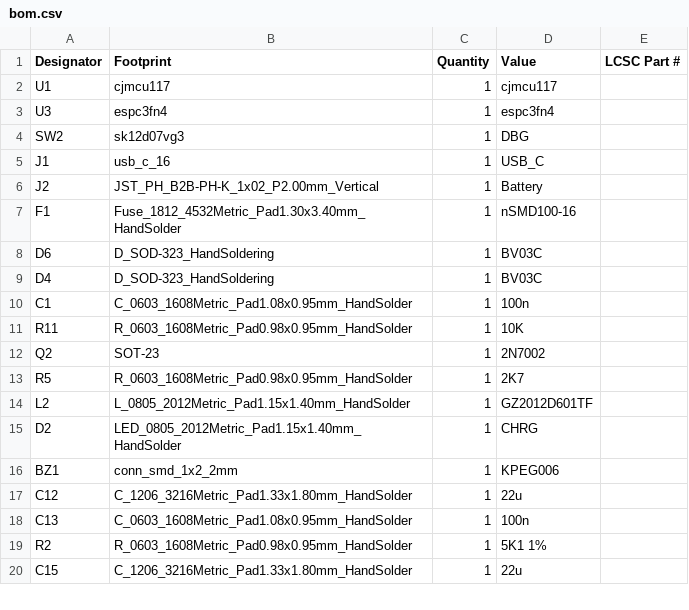
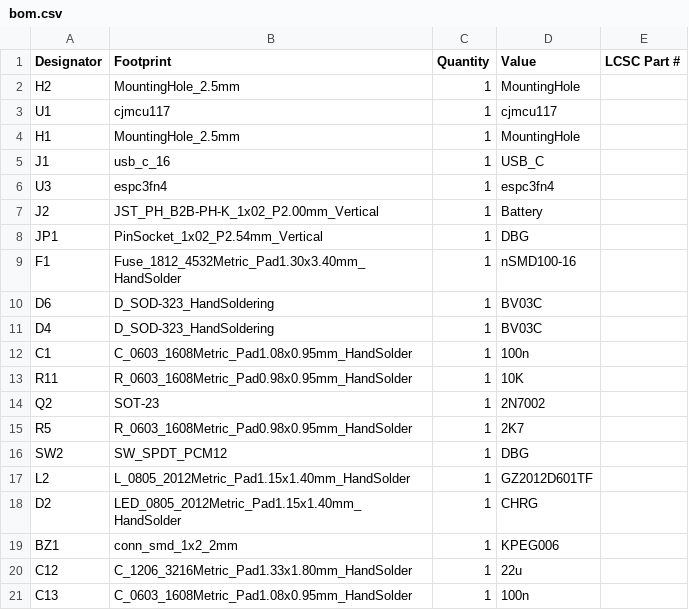
Before and after one commit to har-in-air/VhARIO-ESPC3, a CSV file: assembly/bom.csv, drawn as a sheet; only a part is shown; the shorter side is filled out with more unchanged rows.

```diff
--- a/assembly/bom.csv
+++ b/assembly/bom.csv
@@ -1,7 +1,9 @@
 Designator,Footprint,Quantity,Value,LCSC Part #
+H2,MountingHole_2.5mm,1,MountingHole,
 U1,cjmcu117,1,cjmcu117,
+H1,MountingHole_2.5mm,1,MountingHole,
+J1,usb_c_16,1,USB_C,
 U3,espc3fn4,1,espc3fn4,
-SW2,sk12d07vg3,1,DBG,
-J1,usb_c_16,1,USB_C,
 J2,JST_PH_B2B-PH-K_1x02_P2.00mm_Vertical,1,Battery,
+JP1,PinSocket_1x02_P2.54mm_Vertical,1,DBG,
 F1,Fuse_1812_4532Metric_Pad1.30x3.40mm_HandSolder,1,nSMD100-16,
@@ -13,2 +15,3 @@ Q2,SOT-23,1,2N7002,
 R5,R_0603_1608Metric_Pad0.98x0.95mm_HandSolder,1,2K7,
+SW2,SW_SPDT_PCM12,1,DBG,
 L2,L_0805_2012Metric_Pad1.15x1.40mm_HandSolder,1,GZ2012D601TF,
```
Also changed, not shown: assembly/positions.csv, 14 other files.
